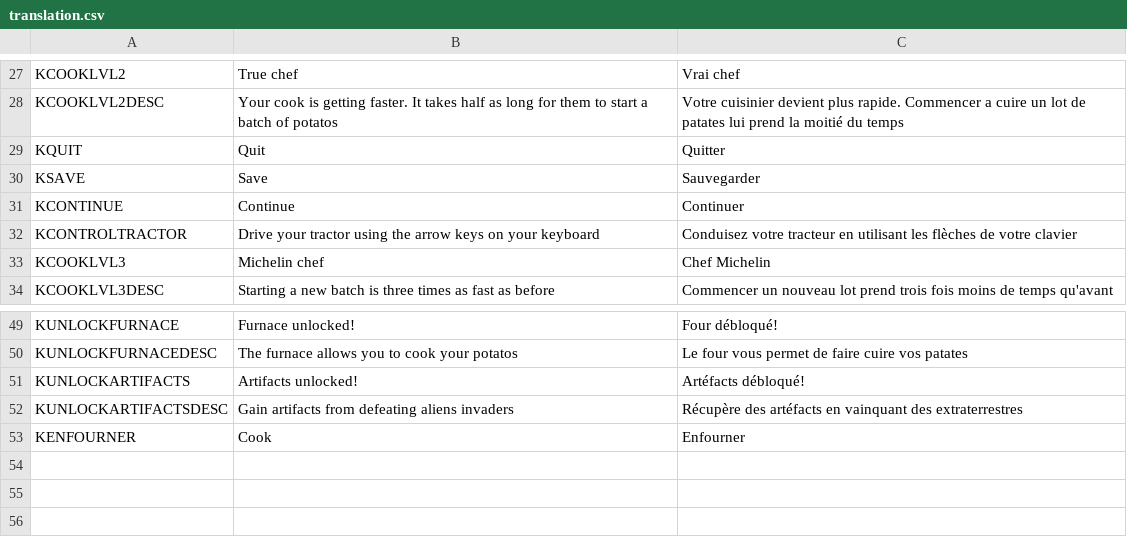
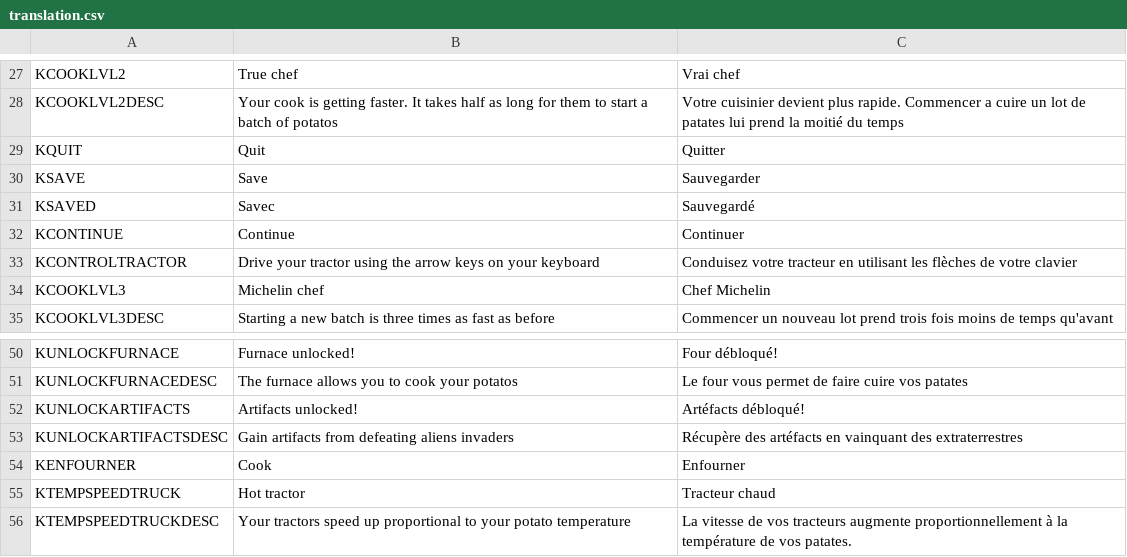
Before and after one commit to liperium/Agronauts, a CSV file: Localization/translation.csv, drawn as a sheet; only a part is shown, gaps mark what is left out; the diff names each change by its address in the sheet, - before the commit and + after, or states it on an @@ line.

```diff
--- a/Localization/translation.csv
+++ b/Localization/translation.csv
+row 31: KSAVED | Savec | Sauvegardé
+row 55: KTEMPSPEEDTRUCK | Hot tractor | Tracteur chaud
+row 56: KTEMPSPEEDTRUCKDESC | Your tractors speed up proportional to your potato temperature | La vitesse de vos tracteurs augmente proportionnellement à la température de vos patates.
```
Also changed, not shown: 6 other files.
